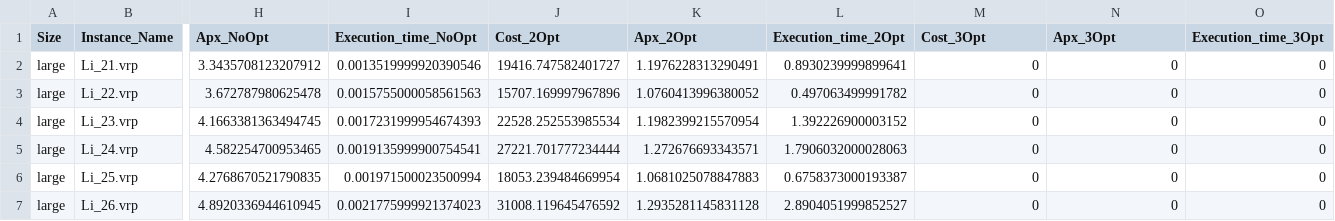
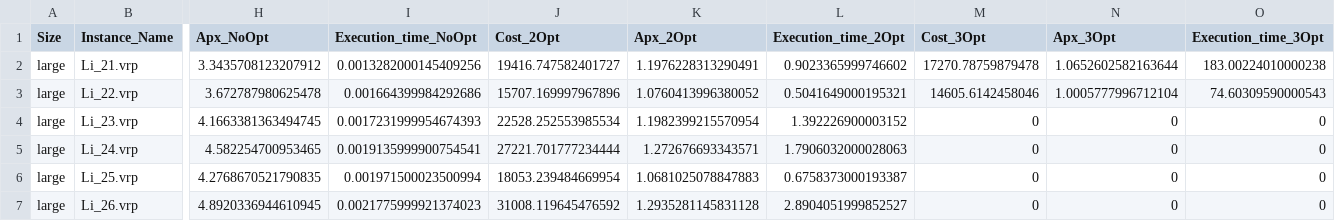
Before and after one commit to CinelliAlessia/Progetto_AMOD, a CSV file: main/Results/Heuristic_Solutions/Sweep/large_Sweep_APX_and_Time.csv, drawn as a sheet; only a part is shown, gaps mark what is left out; the diff names each change by its address in the sheet, - before the commit and + after, or states it on an @@ line.

```diff
--- a/main/Results/Heuristic_Solutions/Sweep/large_Sweep_APX_and_Time.csv
+++ b/main/Results/Heuristic_Solutions/Sweep/large_Sweep_APX_and_Time.csv
-I2 (Execution_time_NoOpt): 0.0013519999920390546
+I2 (Execution_time_NoOpt): 0.0013282000145409256
-L2 (Execution_time_2Opt): 0.8930239999899641
+L2 (Execution_time_2Opt): 0.9023365999746602
-M2 (Cost_3Opt): 0
+M2 (Cost_3Opt): 17270.78759879478
-N2 (Apx_3Opt): 0
+N2 (Apx_3Opt): 1.0652602582163644
-O2 (Execution_time_3Opt): 0
+O2 (Execution_time_3Opt): 183.00224010000238
-I3 (Execution_time_NoOpt): 0.0015755000058561563
+I3 (Execution_time_NoOpt): 0.001664399984292686
-L3 (Execution_time_2Opt): 0.497063499991782
+L3 (Execution_time_2Opt): 0.5041649000195321
-M3 (Cost_3Opt): 0
+M3 (Cost_3Opt): 14605.6142458046
-N3 (Apx_3Opt): 0
+N3 (Apx_3Opt): 1.0005777996712104
-O3 (Execution_time_3Opt): 0
+O3 (Execution_time_3Opt): 74.60309590000543
```
Also changed, not shown: 6 other files.
